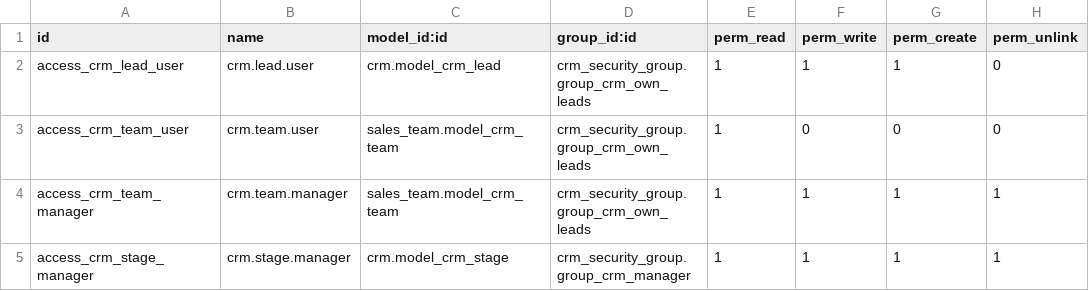
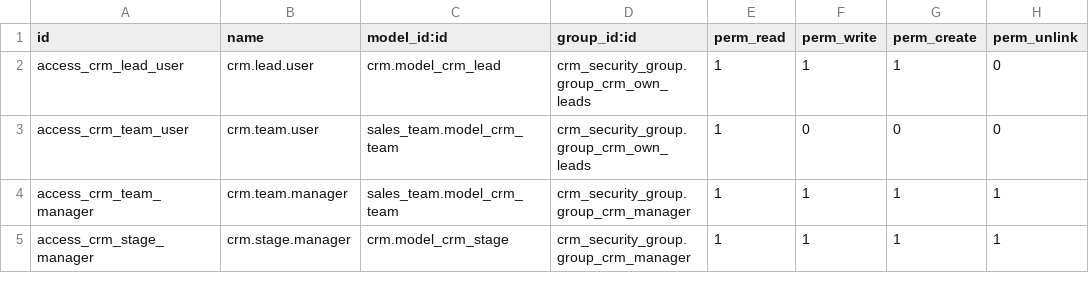
Before and after one commit to grap/crm, a CSV file: crm_security_group/security/ir.model.access.csv, drawn as a sheet.

Commit message:
[FIX] crm_team : read access for user, full access for manager

```diff
--- a/crm_security_group/security/ir.model.access.csv
+++ b/crm_security_group/security/ir.model.access.csv
@@ -3,3 +3,3 @@ access_crm_lead_user,crm.lead.user,crm.model_crm_lead,crm_security_group.group_c
 access_crm_team_user,crm.team.user,sales_team.model_crm_team,crm_security_group.group_crm_own_leads,1,0,0,0
-access_crm_team_manager,crm.team.manager,sales_team.model_crm_team,crm_security_group.group_crm_own_leads,1,1,1,1
+access_crm_team_manager,crm.team.manager,sales_team.model_crm_team,crm_security_group.group_crm_manager,1,1,1,1
 access_crm_stage_manager,crm.stage.manager,crm.model_crm_stage,crm_security_group.group_crm_manager,1,1,1,1
```
